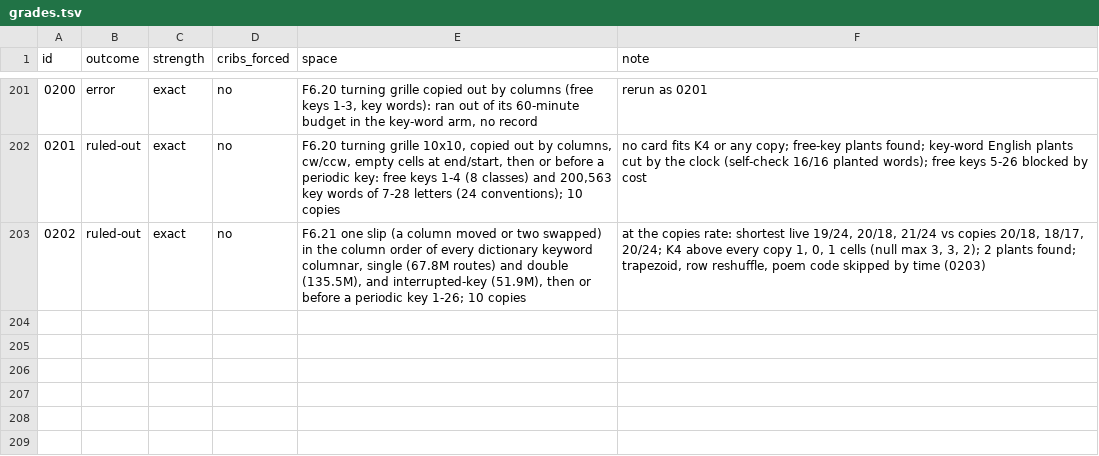
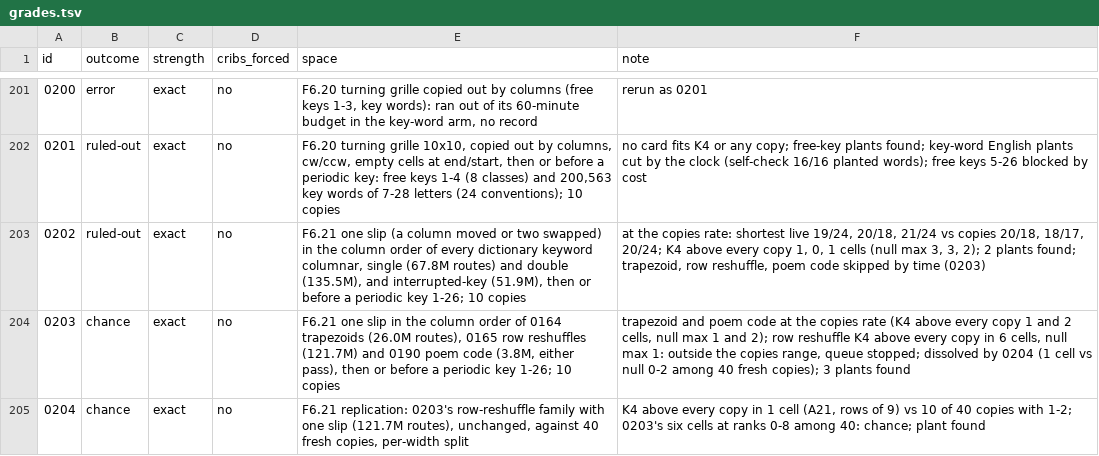
Before and after one commit to akaalias/k4, a TSV file: grades.tsv, drawn as a sheet; only a part is shown, gaps mark what is left out.

```diff
--- a/grades.tsv
+++ b/grades.tsv
@@ -203 +203,3 @@ id	outcome	strength	cribs_forced	space	note
 0202	ruled-out	exact	no	F6.21 one slip (a column moved or two swapped) in the column order of every dictionary keyword columnar, single (67.8M routes) and double (135.5M), and interrupted-key (51.9M), then or before a periodic key 1-26; 10 copies	at the copies rate: shortest live 19/24, 20/18, 21/24 vs copies 20/18, 18/17, 20/24; K4 above every copy 1, 0, 1 cells (null max 3, 3, 2); 2 plants found; trapezoid, row reshuffle, poem code skipped by time (0203)
+0203	chance	exact	no	F6.21 one slip in the column order of 0164 trapezoids (26.0M routes), 0165 row reshuffles (121.7M) and 0190 poem code (3.8M, either pass), then or before a periodic key 1-26; 10 copies	trapezoid and poem code at the copies rate (K4 above every copy 1 and 2 cells, null max 1 and 2); row reshuffle K4 above every copy in 6 cells, null max 1: outside the copies range, queue stopped; dissolved by 0204 (1 cell vs null 0-2 among 40 fresh copies); 3 plants found
+0204	chance	exact	no	F6.21 replication: 0203's row-reshuffle family with one slip (121.7M routes), unchanged, against 40 fresh copies, per-width split	K4 above every copy in 1 cell (A21, rows of 9) vs 10 of 40 copies with 1-2; 0203's six cells at ranks 0-8 among 40: chance; plant found
```
Also changed, not shown: 11 other files.
